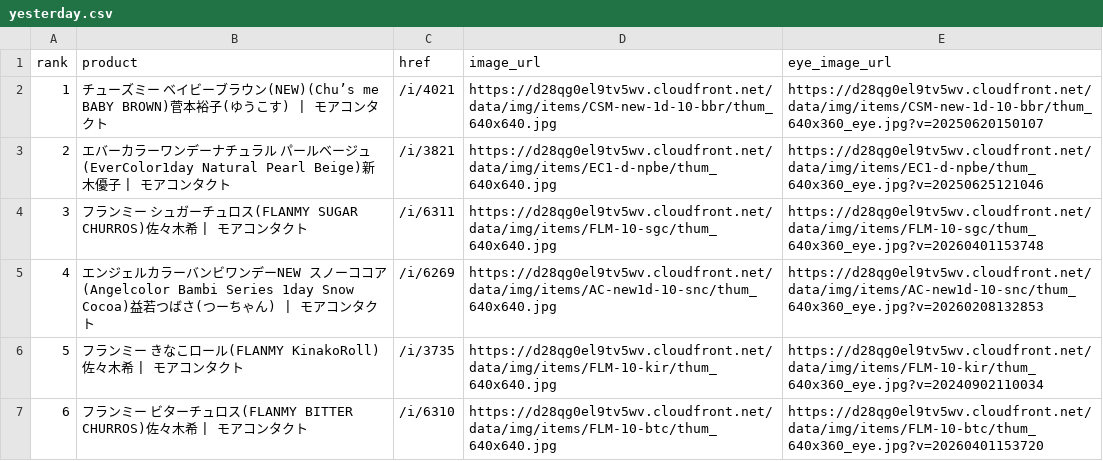
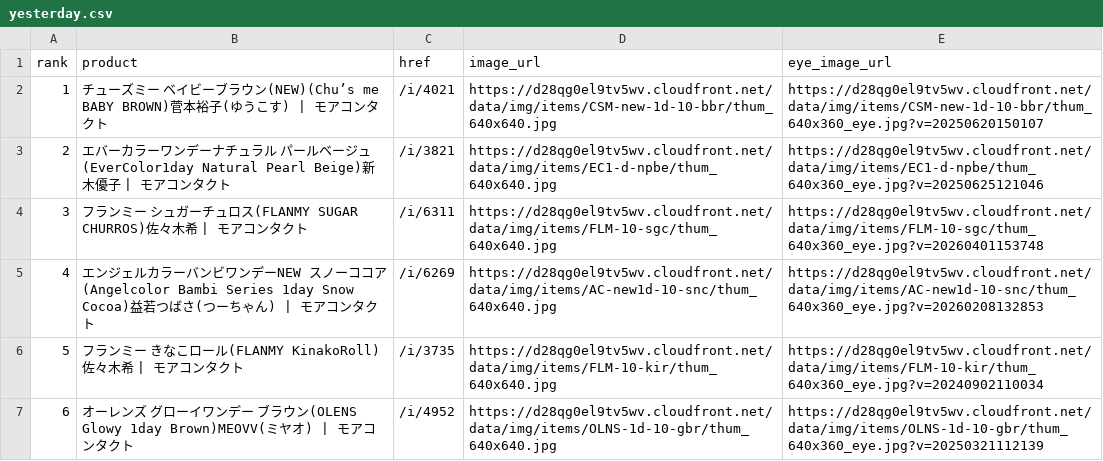
Before and after one commit to imsubin724-design/-, a CSV file: yesterday.csv, drawn as a sheet.

```diff
--- a/yesterday.csv
+++ b/yesterday.csv
@@ -6,2 +6,2 @@
 5,フランミー きなこロール(FLANMY KinakoRoll)佐々木希 | モアコンタクト,/i/3735,https://d28qg0el9tv5wv.cloudfront.net/data/img/items/FLM-10-kir/thum_640x640.jpg,https://d28qg0el9tv5wv.cloudfront.net/data/img/items/FLM-10-kir/thum_640x360_eye.jpg?v=20240902110034
-6,フランミー ビターチュロス(FLANMY BITTER CHURROS)佐々木希 | モアコンタクト,/i/6310,https://d28qg0el9tv5wv.cloudfront.net/data/img/items/FLM-10-btc/thum_640x640.jpg,https://d28qg0el9tv5wv.cloudfront.net/data/img/items/FLM-10-btc/thum_640x360_eye.jpg?v=20260401153720
+6,オーレンズ グローイワンデー ブラウン(OLENS Glowy 1day Brown)MEOVV(ミヤオ) | モアコンタクト,/i/4952,https://d28qg0el9tv5wv.cloudfront.net/data/img/items/OLNS-1d-10-gbr/thum_640x640.jpg,https://d28qg0el9tv5wv.cloudfront.net/data/img/items/OLNS-1d-10-gbr/thum_640x360_eye.jpg?v=20250321112139
```
Also changed, not shown: trend_history.csv, 1 other file.
